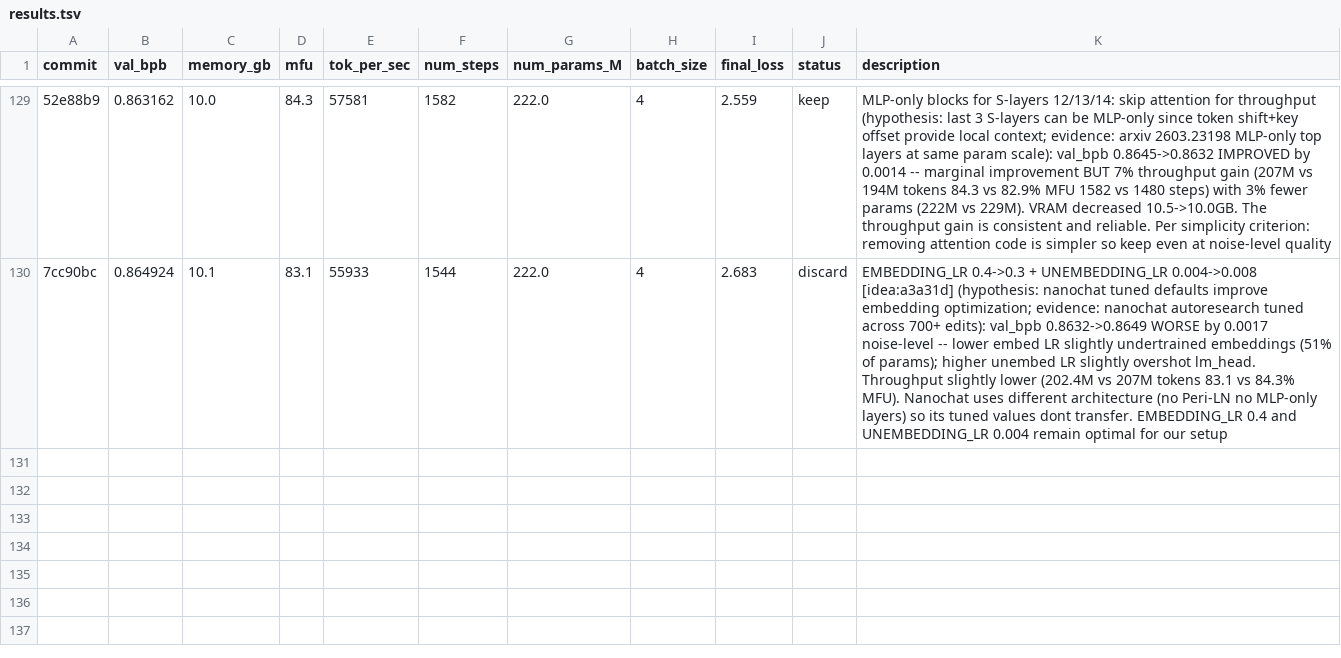
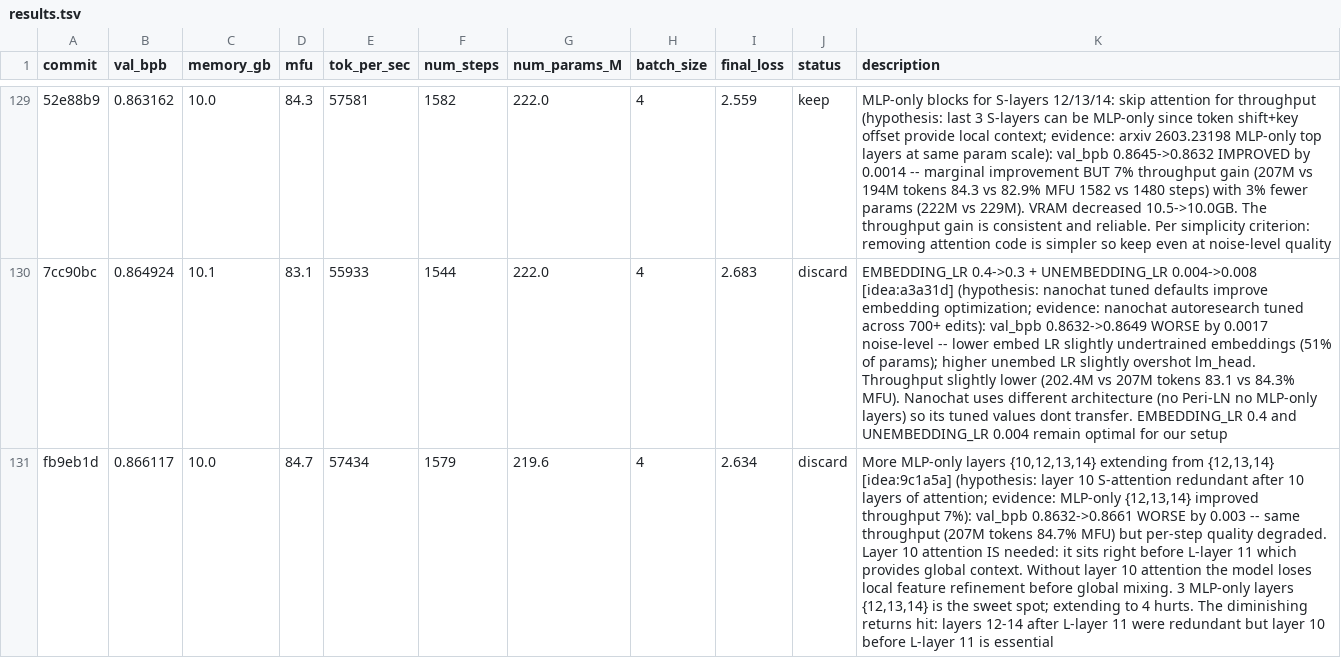
Before and after one commit to Djordje-Stojanovic/TrainRTX5070_60Min, a TSV file: results.tsv, drawn as a sheet; only a part is shown, gaps mark what is left out; the diff names each change by its address in the sheet, - before the commit and + after, or states it on an @@ line.

Commit message:
results: discard MLP-only {10,12,13,14} (val_bpb 0.8661 worse by 0.003)

```diff
--- a/results.tsv
+++ b/results.tsv
+row 131: fb9eb1d | 0.866117 | 10.0 | 84.7 | 57434 | 1579 | 219.6 | 4 | 2.634 | discard | More MLP-only layers {10,12,13,14} extending from {12,13,14} [idea:9c1a5a] (hypothesis: layer 10 S-attention redundant after 10 layers of attention; evidence: MLP-only {12,13,14} improved throughput 7%): val_bpb 0.8632->0.8661 WORSE by 0.003 -- same throughput (207M tokens 84.7% MFU) but per-step quality degraded. Layer 10 attention IS needed: it sits right before L-layer 11 which provides global context. Without layer 10 attention the model loses local feature refinement before global mixing. 3 MLP-only layers {12,13,14} is the sweet spot; extending to 4 hurts. The diminishing returns hit: layers 12-14 after L-layer 11 were redundant but layer 10 before L-layer 11 is essential
```
